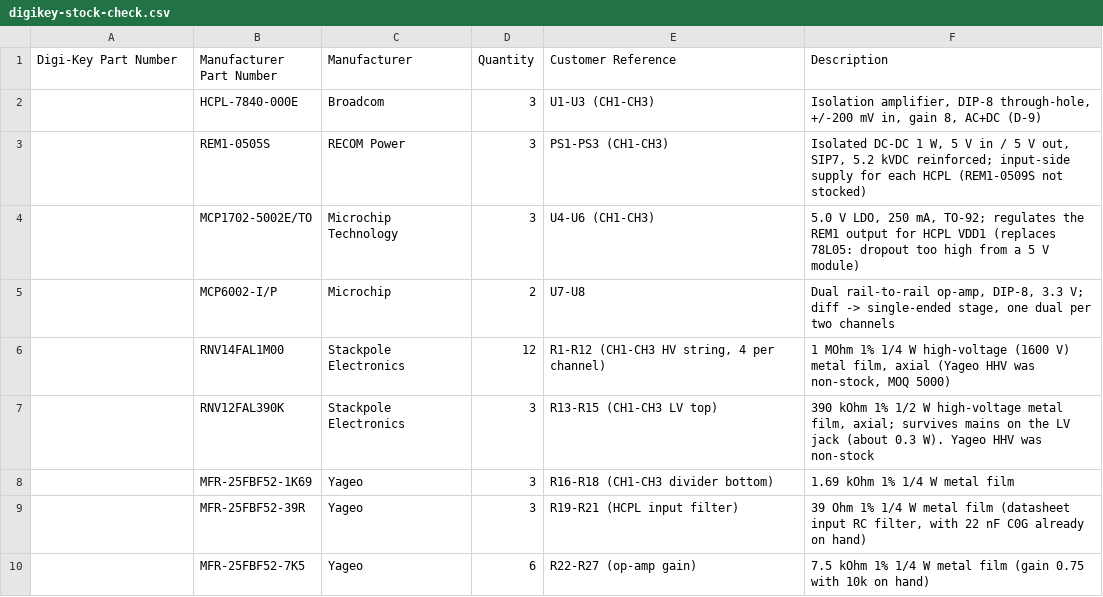
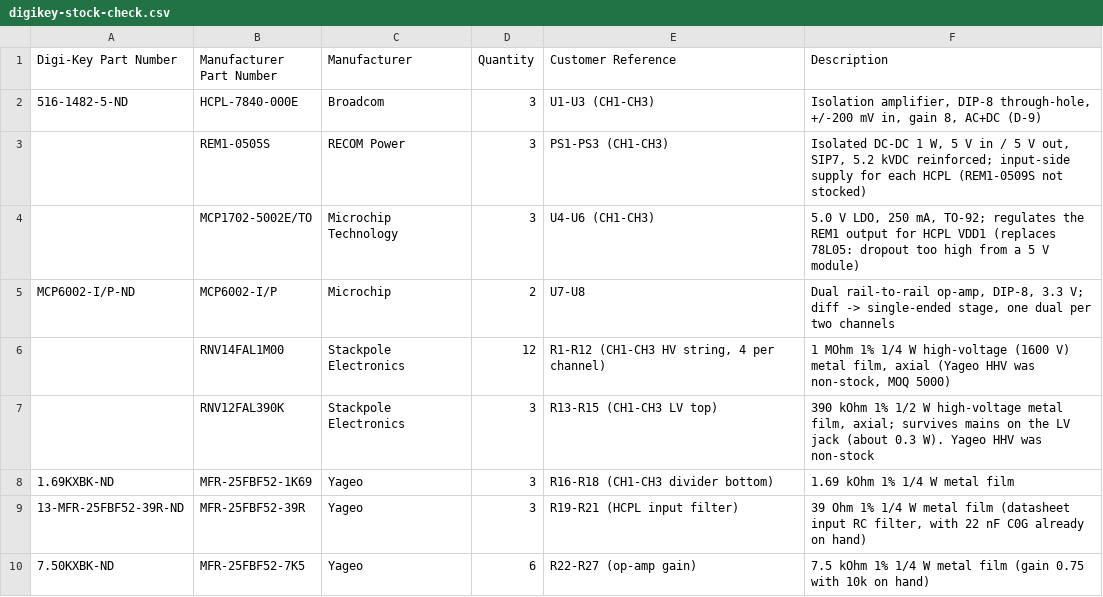
Before and after one commit to szwitt/esp32-voltage-logger, a CSV file: hardware/digikey-stock-check.csv, drawn as a sheet; only a part is shown; the diff covers the shown part only.

```diff
--- a/hardware/digikey-stock-check.csv
+++ b/hardware/digikey-stock-check.csv
@@ -1,10 +1,10 @@
 Digi-Key Part Number,Manufacturer Part Number,Manufacturer,Quantity,Customer Reference,Description
-,HCPL-7840-000E,Broadcom,3,U1-U3 (CH1-CH3),"Isolation amplifier, DIP-8 through-hole, +/-200 mV in, gain 8, AC+DC (D-9)"
+516-1482-5-ND,HCPL-7840-000E,Broadcom,3,U1-U3 (CH1-CH3),"Isolation amplifier, DIP-8 through-hole, +/-200 mV in, gain 8, AC+DC (D-9)"
 ,REM1-0505S,RECOM Power,3,PS1-PS3 (CH1-CH3),"Isolated DC-DC 1 W, 5 V in / 5 V out, SIP7, 5.2 kVDC reinforced; input-side supply for each HCPL (REM1-0509S not stocked)"
 ,MCP1702-5002E/TO,Microchip Technology,3,U4-U6 (CH1-CH3),"5.0 V LDO, 250 mA, TO-92; regulates the REM1 output for HCPL VDD1 (replaces 78L05: dropout too high from a 5 V module)"
-,MCP6002-I/P,Microchip,2,U7-U8,"Dual rail-to-rail op-amp, DIP-8, 3.3 V; diff -> single-ended stage, one dual per two channels"
+MCP6002-I/P-ND,MCP6002-I/P,Microchip,2,U7-U8,"Dual rail-to-rail op-amp, DIP-8, 3.3 V; diff -> single-ended stage, one dual per two channels"
 ,RNV14FAL1M00,Stackpole Electronics,12,"R1-R12 (CH1-CH3 HV string, 4 per channel)","1 MOhm 1% 1/4 W high-voltage (1600 V) metal film, axial (Yageo HHV was non-stock, MOQ 5000)"
 ,RNV12FAL390K,Stackpole Electronics,3,R13-R15 (CH1-CH3 LV top),"390 kOhm 1% 1/2 W high-voltage metal film, axial; survives mains on the LV jack (about 0.3 W). Yageo HHV was non-stock"
-,MFR-25FBF52-1K69,Yageo,3,R16-R18 (CH1-CH3 divider bottom),1.69 kOhm 1% 1/4 W metal film
-,MFR-25FBF52-39R,Yageo,3,R19-R21 (HCPL input filter),"39 Ohm 1% 1/4 W metal film (datasheet input RC filter, with 22 nF C0G already on hand)"
-,MFR-25FBF52-7K5,Yageo,6,R22-R27 (op-amp gain),7.5 kOhm 1% 1/4 W metal film (gain 0.75 with 10k on hand)
+1.69KXBK-ND,MFR-25FBF52-1K69,Yageo,3,R16-R18 (CH1-CH3 divider bottom),1.69 kOhm 1% 1/4 W metal film
+13-MFR-25FBF52-39R-ND,MFR-25FBF52-39R,Yageo,3,R19-R21 (HCPL input filter),"39 Ohm 1% 1/4 W metal film (datasheet input RC filter, with 22 nF C0G already on hand)"
+7.50KXBK-ND,MFR-25FBF52-7K5,Yageo,6,R22-R27 (op-amp gain),7.5 kOhm 1% 1/4 W metal film (gain 0.75 with 10k on hand)
```
Also changed, not shown: 13 edited cells elsewhere in this file.
